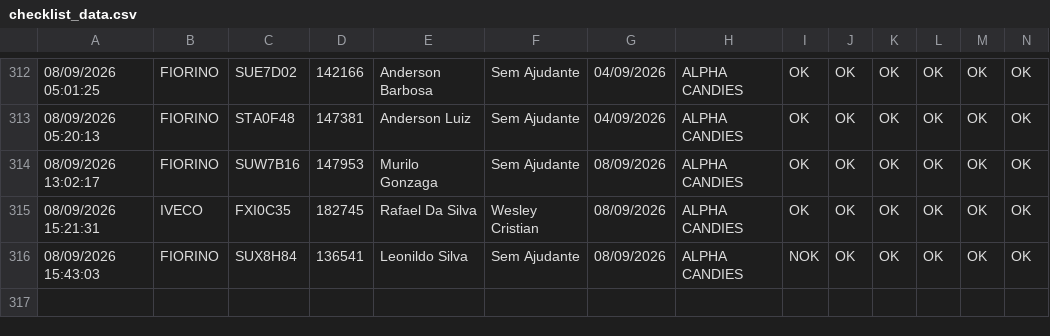
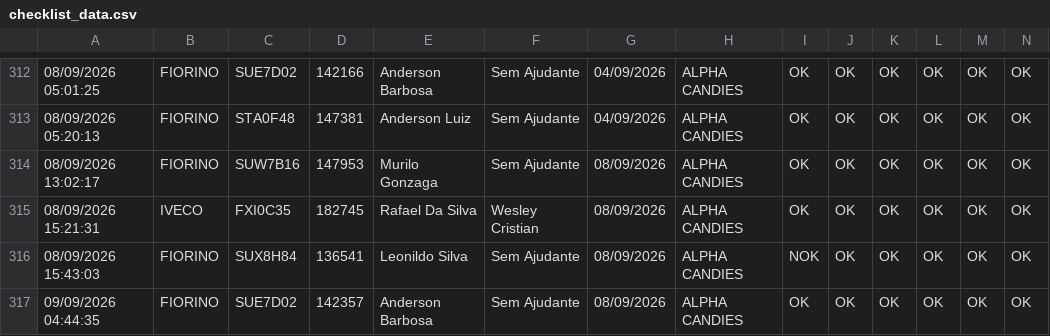
Before and after one commit to rot-alpha/carverify, a CSV file: src/data/checklist_data.csv, drawn as a sheet; only a part is shown, gaps mark what is left out; rows hold the shown columns only; the diff names each change by its address in the sheet, - before the commit and + after, or states it on an @@ line.

```diff
--- a/src/data/checklist_data.csv
+++ b/src/data/checklist_data.csv
+row 317: 09/09/2026 04:44:35 | FIORINO | SUE7D02 | 142357 | Anderson Barbosa | Sem Ajudante | 08/09/2026 | ALPHA CANDIES | OK | OK | OK | OK | OK | OK
```
